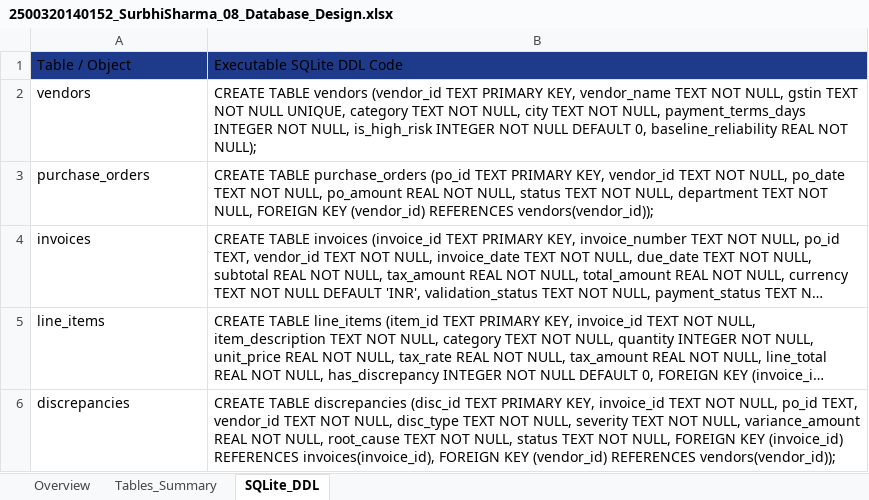
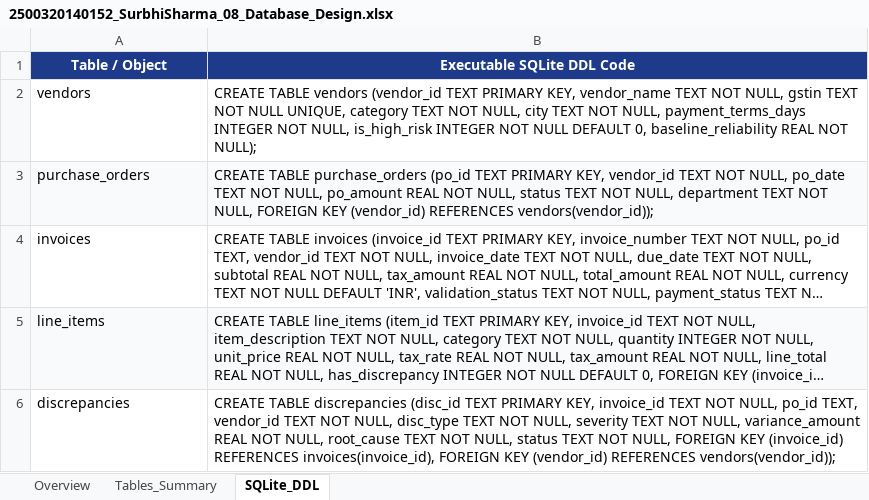
Before and after one commit to surbhi0310/Career-Shaper-HCL-Project, an Excel workbook: Invoice_Data_Validation_Analysis/LMS_Submission_Package/2500320140152_SurbhiSharma_08_Database_Design.xlsx, sheet SQLite_DDL, drawn as a sheet; long unchanged cells end in …; values as stored, in another font and other column widths than the file's, no borders; the diff names each change by its address in the sheet, - before the commit and + after, or states it on an @@ line.

```diff
--- a/Invoice_Data_Validation_Analysis/LMS_Submission_Package/2500320140152_SurbhiSharma_08_Database_Design.xlsx (sheet SQLite_DDL)
+++ b/Invoice_Data_Validation_Analysis/LMS_Submission_Package/2500320140152_SurbhiSharma_08_Database_Design.xlsx (sheet SQLite_DDL)
@@ A1:B1 bold: off → on, text colour: black → #FFFFFF, alignment: left → center @@
-A3:B3 fill: none
+A3:B3 fill: #F8FAFC
-A5:B5 fill: none
+A5:B5 fill: #F8FAFC
```
Also changed, not shown: sheet Tables_Summary, sheet Overview, Invoice_Data_Validation_Analysis/LMS_Submission_Package/2500320140152_SurbhiSharma_04_Traceability_Matrix.xlsx, Invoice_Data_Validation_Analysis/LMS_Submission_Package/2500320140152_SurbhiSharma_Project_Database.xlsx, 16 other files.
